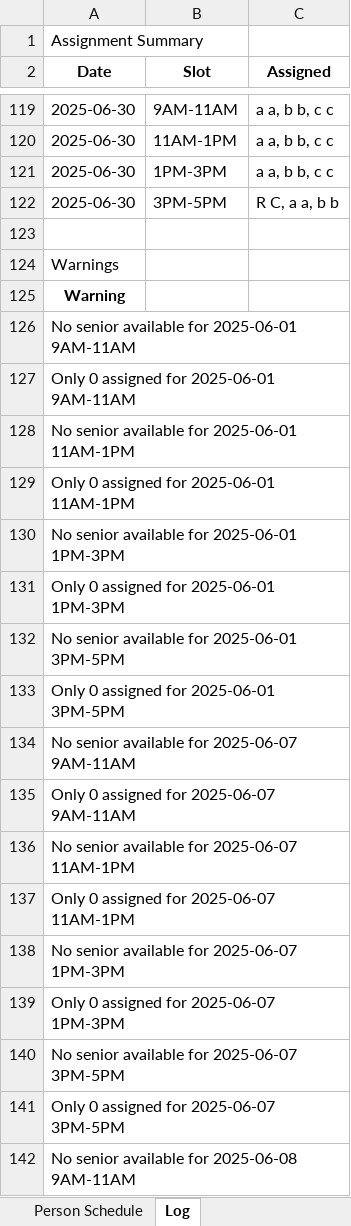
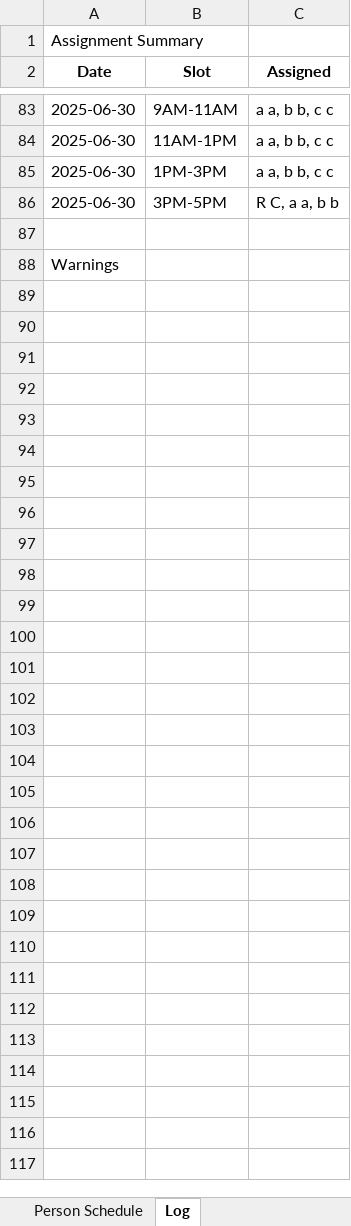
Before and after one commit to rrogerc/smr_scheduler, an Excel workbook: schedule_06_2025.xlsx, sheet Log, drawn as a sheet; only a part is shown, gaps mark what is left out; values as stored, in another font and other column widths than the file's, no borders; the diff covers the shown part only; the diff names each change by its address in the sheet, - before the commit and + after, or states it on an @@ line.

```diff
--- a/schedule_06_2025.xlsx (sheet Log)
+++ b/schedule_06_2025.xlsx (sheet Log)
-row 125: Warning
-row 126: No senior available for 2025-06-01 9AM-11AM
-row 127: Only 0 assigned for 2025-06-01 9AM-11AM
-row 128: No senior available for 2025-06-01 11AM-1PM
-row 129: Only 0 assigned for 2025-06-01 11AM-1PM
-row 130: No senior available for 2025-06-01 1PM-3PM
-row 131: Only 0 assigned for 2025-06-01 1PM-3PM
-row 132: No senior available for 2025-06-01 3PM-5PM
-row 133: Only 0 assigned for 2025-06-01 3PM-5PM
-row 134: No senior available for 2025-06-07 9AM-11AM
-row 135: Only 0 assigned for 2025-06-07 9AM-11AM
-row 136: No senior available for 2025-06-07 11AM-1PM
-row 137: Only 0 assigned for 2025-06-07 11AM-1PM
-row 138: No senior available for 2025-06-07 1PM-3PM
-row 139: Only 0 assigned for 2025-06-07 1PM-3PM
-row 140: No senior available for 2025-06-07 3PM-5PM
-row 141: Only 0 assigned for 2025-06-07 3PM-5PM
-row 142: No senior available for 2025-06-08 9AM-11AM
```
Also changed, not shown: 91 removed rows elsewhere in this sheet.
